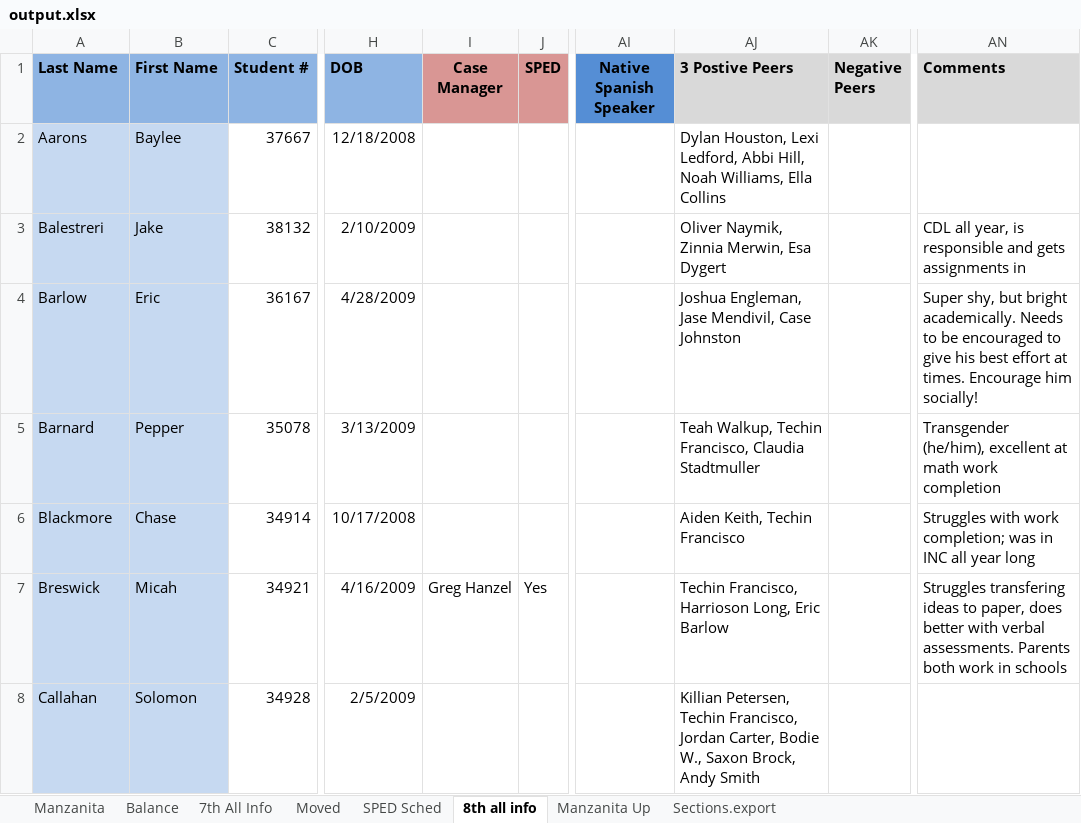
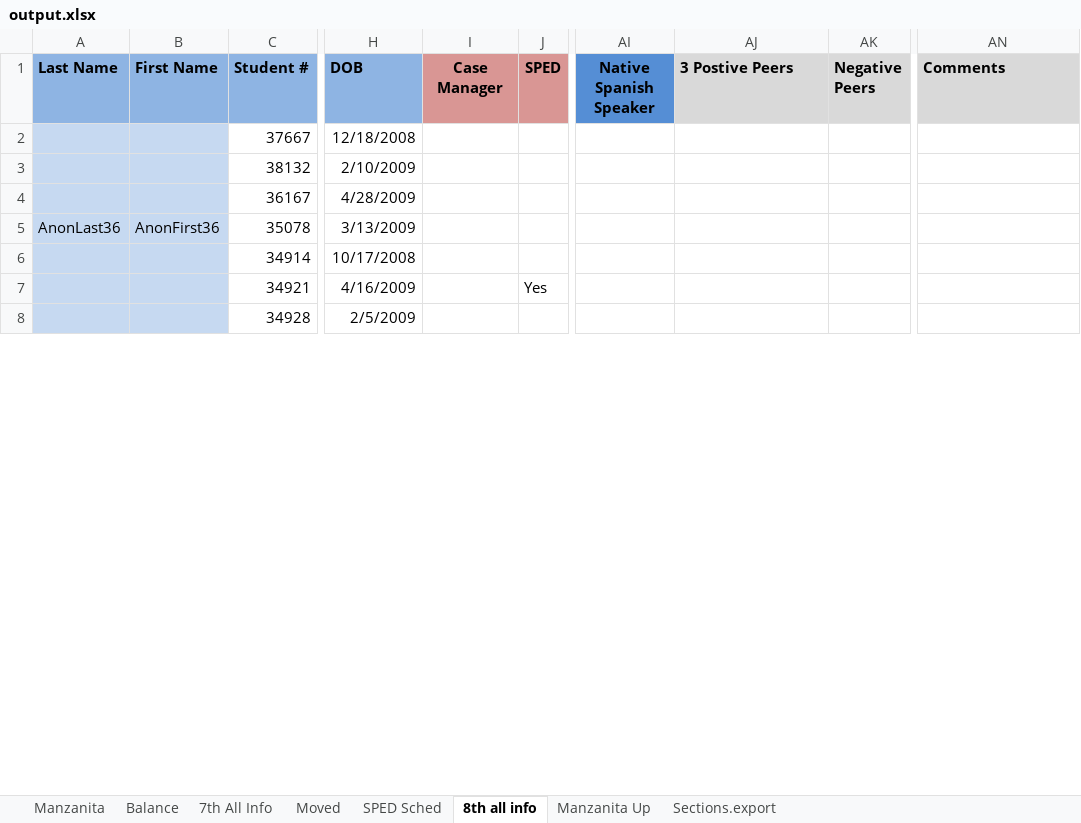
Before and after one commit to riverray121/Jump-Scheduler, an Excel workbook: jumpScheduler/application/excell/import/output.xlsx, sheet 8th all info, drawn as a sheet; only a part is shown, gaps mark what is left out; values as stored, in another font and other column widths than the file's, no borders; the diff covers the shown part only; the diff names each change by its address in the sheet, - before the commit and + after, or states it on an @@ line.

```diff
--- a/jumpScheduler/application/excell/import/output.xlsx (sheet 8th all info)
+++ b/jumpScheduler/application/excell/import/output.xlsx (sheet 8th all info)
-A2 (Last Name): Aarons
+A2 (Last Name): (empty)
-B2 (First Name): Baylee
+B2 (First Name): (empty)
-AJ2 (3 Postive Peers): Dylan Houston, Lexi Ledford, Abbi Hill, Noah Williams, Ella Collins
+AJ2 (3 Postive Peers): (empty)
-A3 (Last Name): Balestreri
+A3 (Last Name): (empty)
-B3 (First Name): Jake
+B3 (First Name): (empty)
-AJ3 (3 Postive Peers): Oliver Naymik, Zinnia Merwin, Esa Dygert
+AJ3 (3 Postive Peers): (empty)
-AN3 (Comments): CDL all year, is responsible and gets assignments in
+AN3 (Comments): (empty)
-A4 (Last Name): Barlow
+A4 (Last Name): (empty)
-B4 (First Name): Eric
+B4 (First Name): (empty)
-AJ4 (3 Postive Peers): Joshua Engleman, Jase Mendivil, Case Johnston
+AJ4 (3 Postive Peers): (empty)
-AN4 (Comments): Super shy, but bright academically. Needs to be encouraged to give his best effort at times. Encourage him socially!
+AN4 (Comments): (empty)
-A5 (Last Name): Barnard
+A5 (Last Name): AnonLast36
-B5 (First Name): Pepper
+B5 (First Name): AnonFirst36
-AJ5 (3 Postive Peers): Teah Walkup, Techin Francisco, Claudia Stadtmuller
+AJ5 (3 Postive Peers): (empty)
-AN5 (Comments): Transgender (he/him), excellent at math work completion
+AN5 (Comments): (empty)
-A6 (Last Name): Blackmore
+A6 (Last Name): (empty)
-B6 (First Name): Chase
+B6 (First Name): (empty)
-AJ6 (3 Postive Peers): Aiden Keith, Techin Francisco
+AJ6 (3 Postive Peers): (empty)
-AN6 (Comments): Struggles with work completion; was in INC all year long
+AN6 (Comments): (empty)
-A7 (Last Name): Breswick
+A7 (Last Name): (empty)
-B7 (First Name): Micah
+B7 (First Name): (empty)
-I7 (Case Manager): Greg Hanzel
+I7 (Case Manager): (empty)
-AJ7 (3 Postive Peers): Techin Francisco, Harrioson Long, Eric Barlow
+AJ7 (3 Postive Peers): (empty)
-AN7 (Comments): Struggles transfering ideas to paper, does better with verbal assessments. Parents both work in schools
+AN7 (Comments): (empty)
-A8 (Last Name): Callahan
+A8 (Last Name): (empty)
-B8 (First Name): Solomon
+B8 (First Name): (empty)
-AJ8 (3 Postive Peers): Killian Petersen, Techin Francisco, Jordan Carter, Bodie W., Saxon Brock, Andy Smith
+AJ8 (3 Postive Peers): (empty)
```
Also changed, not shown: 170 edited cells elsewhere in this sheet, sheet Manzanita, sheet Manzanita Up, sheet 7th All Info, sheet Sections.export, sheet Moved, sheet SPED Sched, hidden cells, jumpScheduler/application/excell/export/output.xlsx, 21 other files.
